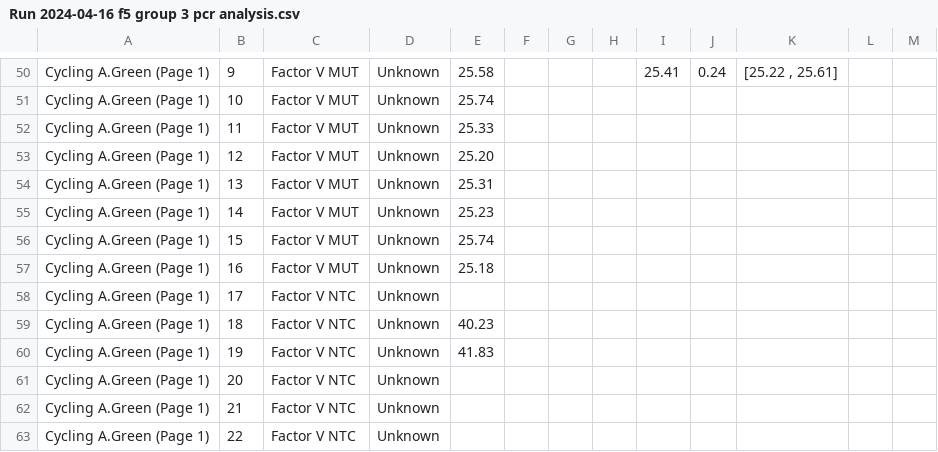
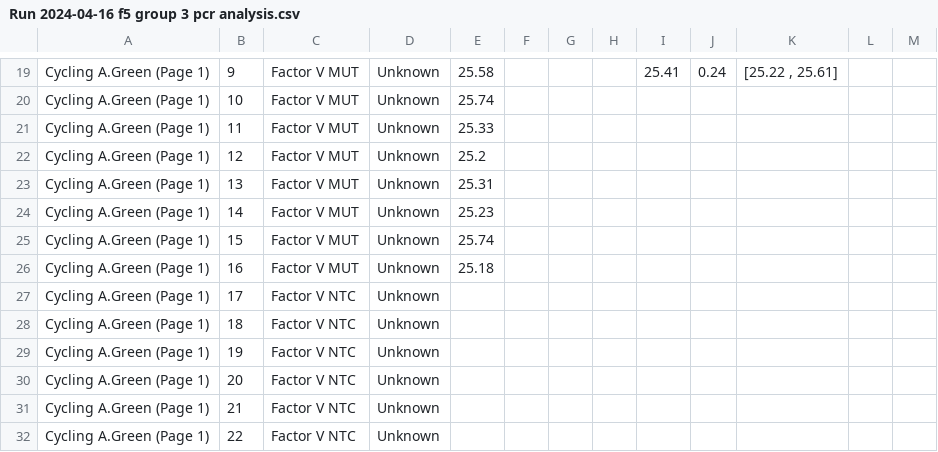
Before and after one commit to daltonjay/OLAgen, a CSV file: Data for Manuscript/Fig 4. Collective Performance/Human Factor V/Run 2024-04-16 f5 group 3 pcr analysis.csv, drawn as a sheet; only a part is shown, gaps mark what is left out; the diff covers the shown part only.

```diff
--- a/Data for Manuscript/Fig 4. Collective Performance/Human Factor V/Run 2024-04-16 f5 group 3 pcr analysis.csv
+++ b/Data for Manuscript/Fig 4. Collective Performance/Human Factor V/Run 2024-04-16 f5 group 3 pcr analysis.csv
@@ -53 +22 @@
-"Cycling A.Green (Page 1)","12","Factor V MUT","Unknown","25.20","","","","","","","",""
+Cycling A.Green (Page 1),12,Factor V MUT,Unknown,25.2,,,,,,,,
@@ -59,2 +28,2 @@
-"Cycling A.Green (Page 1)","18","Factor V NTC","Unknown","40.23","","","","","","","",""
-"Cycling A.Green (Page 1)","19","Factor V NTC","Unknown","41.83","","","","","","","",""
+Cycling A.Green (Page 1),18,Factor V NTC,Unknown,,,,,,,,,
+Cycling A.Green (Page 1),19,Factor V NTC,Unknown,,,,,,,,,
```
Also changed, not shown: 31 removed rows and 1 edited cell elsewhere in this file, 9 other files.
